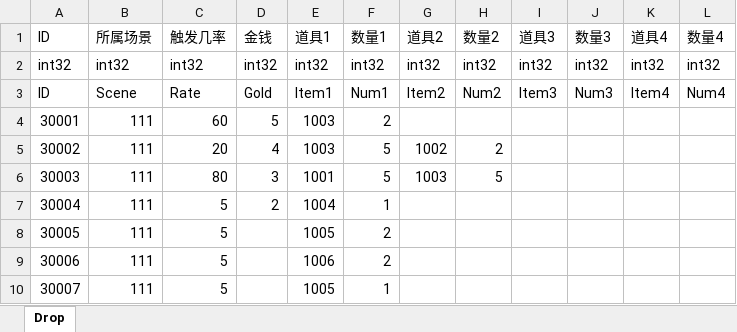
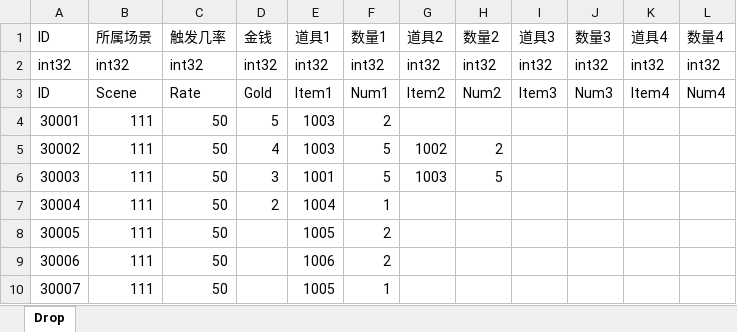
Before and after one commit to JudyPhy/lulu_Survive, an Excel workbook: Config/Drop.xlsx, sheet Drop, drawn as a sheet; values as stored, in another font and other column widths than the file's, no borders; the diff names each change by its address in the sheet, - before the commit and + after, or states it on an @@ line.

```diff
--- a/Config/Drop.xlsx (sheet Drop)
+++ b/Config/Drop.xlsx (sheet Drop)
-C4: 60
+C4: 50
-C5: 20
+C5: 50
-C6: 80
+C6: 50
-C7:C10: 5
+C7:C10: 50
```
Also changed, not shown: Config/Event.xlsx, Config/Monster.xlsx, 10 other files.
